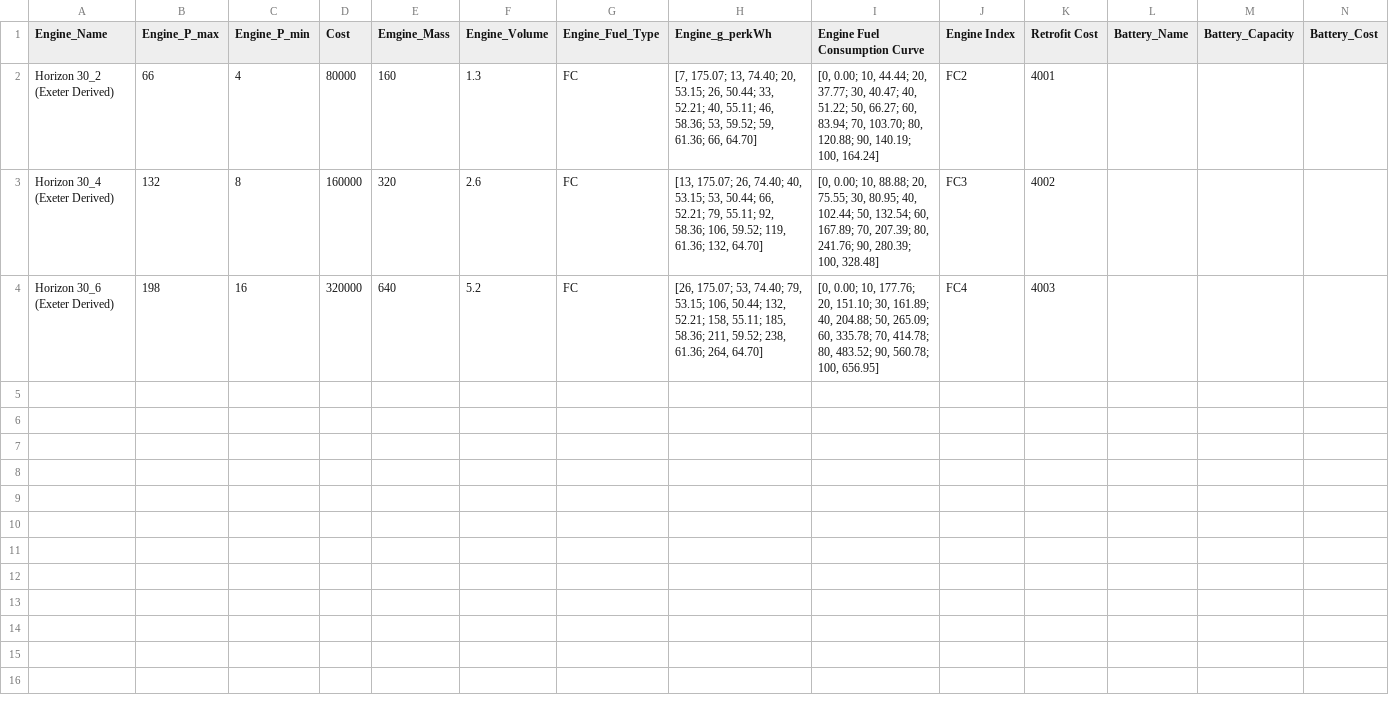
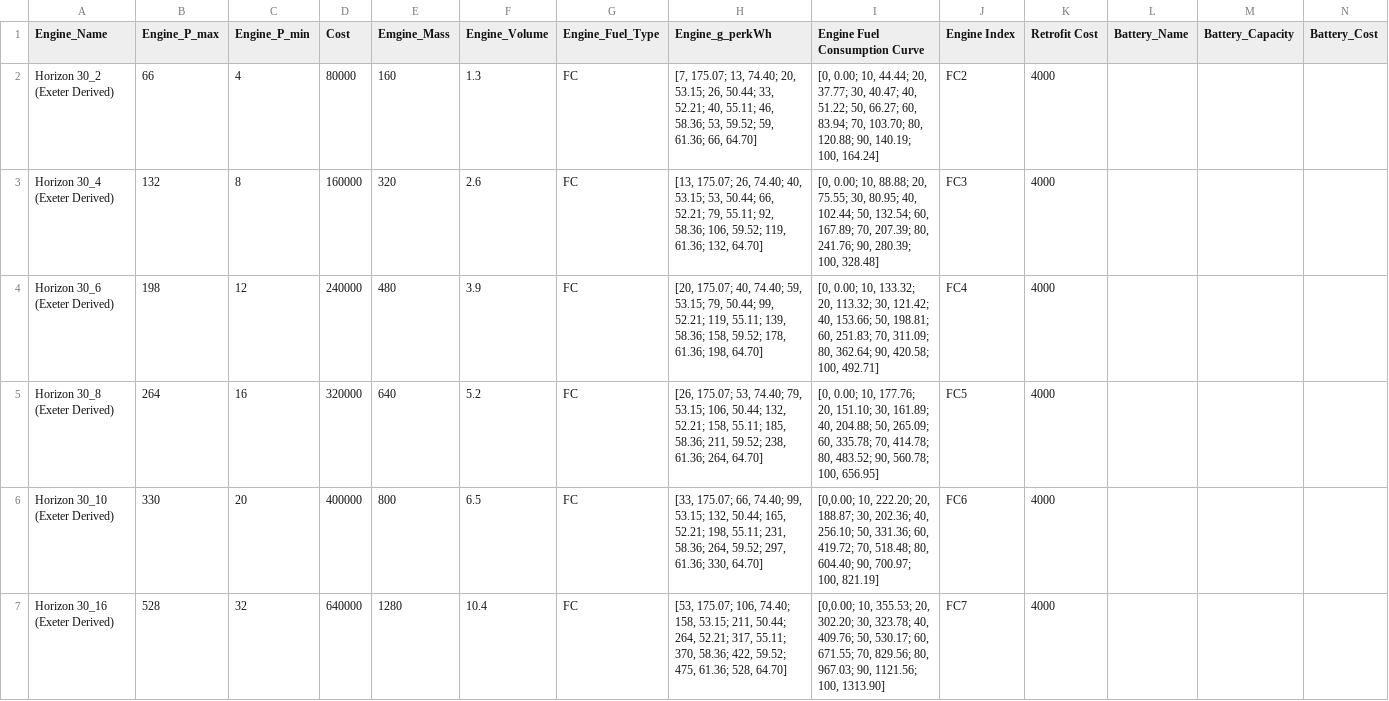
Before and after one commit to TonyNMS/sequential_batch_simulator, a CSV file: seq_batch_simulatior/src/assets/temp_db_assets/fuel_cell.csv, drawn as a sheet; only a part is shown; rows hold the shown columns only; the diff covers the shown part only; the diff names each change by its address in the sheet, - before the commit and + after, or states it on an @@ line.

```diff
--- a/seq_batch_simulatior/src/assets/temp_db_assets/fuel_cell.csv
+++ b/seq_batch_simulatior/src/assets/temp_db_assets/fuel_cell.csv
-K2 (Retrofit Cost): 4001
+K2 (Retrofit Cost): 4000
-K3 (Retrofit Cost): 4002
+K3 (Retrofit Cost): 4000
-C4 (Engine_P_min): 16
+C4 (Engine_P_min): 12
-D4 (Cost): 320000
+D4 (Cost): 240000
-E4 (Emgine_Mass): 640
+E4 (Emgine_Mass): 480
-F4 (Engine_Volume): 5.2
+F4 (Engine_Volume): 3.9
-H4 (Engine_g_perkWh): [26, 175.07; 53, 74.40; 79, 53.15; 106, 50.44; 132, 52.21; 158, 55.11; 185, 58.36; 211, 59.52; 238, 61.36; 264, 64.70]
+H4 (Engine_g_perkWh): [20, 175.07; 40, 74.40; 59, 53.15; 79, 50.44; 99, 52.21; 119, 55.11; 139, 58.36; 158, 59.52; 178, 61.36; 198, 64.70]
-I4 (Engine Fuel Consumption Curve): …0.00; 10, 177.76; 20, 151.10; 30, 161.89; 40, 204.88; 50, 265.09; 60, 335.78; 70, 414.78; 80, 483.52; 90, 560.78; 100, 656.95]
+I4 (Engine Fuel Consumption Curve): …0.00; 10, 133.32; 20, 113.32; 30, 121.42; 40, 153.66; 50, 198.81; 60, 251.83; 70, 311.09; 80, 362.64; 90, 420.58; 100, 492.71]
-K4 (Retrofit Cost): 4003
+K4 (Retrofit Cost): 4000
+row 5: Horizon 30_8 (Exeter Derived) | 264 | 16 | 320000 | 640 | 5.2 | FC | [26, 175.07; 53, 74.40; 79, 53.15; 106, 50.44; 132, 52.21; 158, 55.11; 185, 58.36; 211, 59.52; 238, 61.36; 264, 64.70] | [0, 0.00; 10, 177.76; 20, 151.10; 30, 161.89; 40, 204.88; 50, 265.09; 60, 335.78; 70, 414.78; 80, 483.52; 90, 560.78; 100, 656.95] | FC5 | 4000
+row 6: Horizon 30_10 (Exeter Derived) | 330 | 20 | 400000 | 800 | 6.5 | FC | [33, 175.07; 66, 74.40; 99, 53.15; 132, 50.44; 165, 52.21; 198, 55.11; 231, 58.36; 264, 59.52; 297, 61.36; 330, 64.70] | [0,0.00; 10, 222.20; 20, 188.87; 30, 202.36; 40, 256.10; 50, 331.36; 60, 419.72; 70, 518.48; 80, 604.40; 90, 700.97; 100, 821.19] | FC6 | 4000
+row 7: Horizon 30_16 (Exeter Derived) | 528 | 32 | 640000 | 1280 | 10.4 | FC | [53, 175.07; 106, 74.40; 158, 53.15; 211, 50.44; 264, 52.21; 317, 55.11; 370, 58.36; 422, 59.52; 475, 61.36; 528, 64.70] | [0,0.00; 10, 355.53; 20, 302.20; 30, 323.78; 40, 409.76; 50, 530.17; 60, 671.55; 70, 829.56; 80, 967.03; 90, 1121.56; 100, 1313.90] | FC7 | 4000
```
Also changed, not shown: 5 added rows elsewhere in this file, seq_batch_simulatior/src/assets/temp_db_assets/generator_property.csv, seq_batch_simulatior/src/assets/temp_db_assets/simple_db_with_abb.csv, 6 other files.
